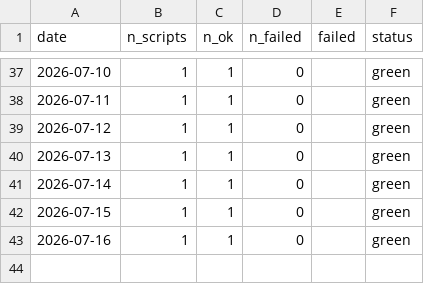
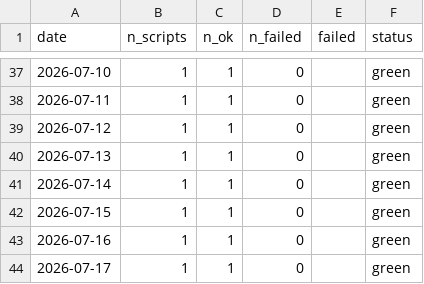
Before and after one commit to cynkra/sg-ogd-data, a CSV file: history.csv, drawn as a sheet; only a part is shown, gaps mark what is left out.

```diff
--- a/history.csv
+++ b/history.csv
@@ -43 +43,2 @@
 "2026-07-16","1","1","0","","green"
+"2026-07-17","1","1","0","","green"
```
Also changed, not shown: script-history.csv, 3 other files.
